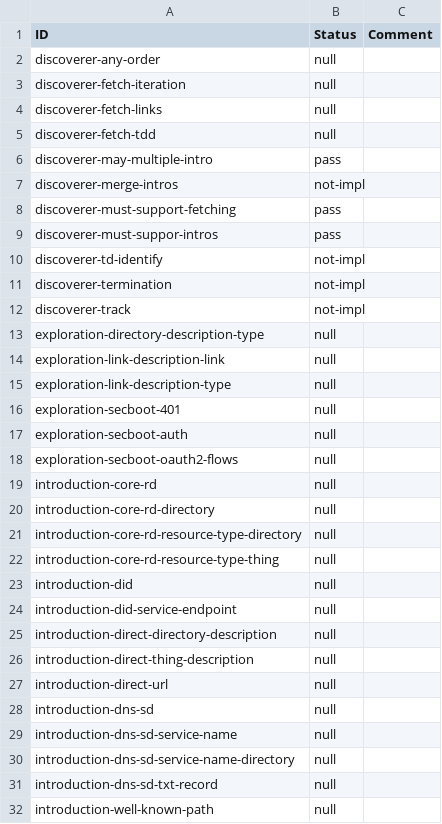
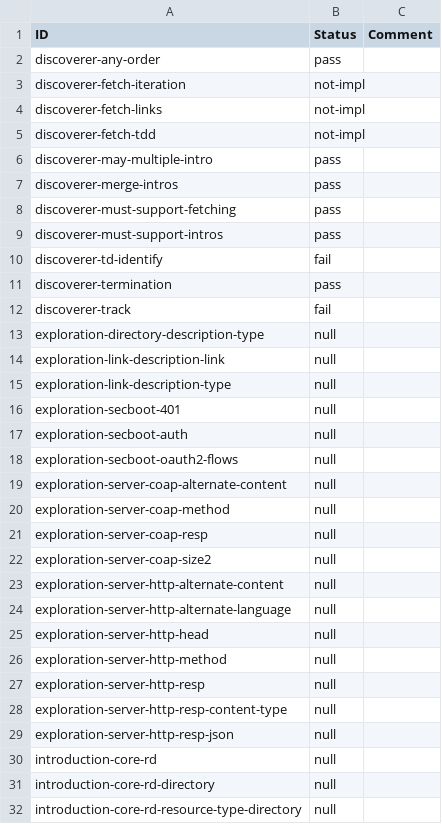
Before and after one commit to w3c/wot-discovery, a CSV file: testing/inputs/results/hitachi-nrwotdisc.csv, drawn as a sheet; only a part is shown; the shorter side is filled out with more unchanged rows; the diff covers the shown part only.

```diff
--- a/testing/inputs/results/hitachi-nrwotdisc.csv
+++ b/testing/inputs/results/hitachi-nrwotdisc.csv
@@ -1,13 +1,13 @@
 "ID","Status","Comment"
-"discoverer-any-order","null",
-"discoverer-fetch-iteration","null",
-"discoverer-fetch-links","null",
-"discoverer-fetch-tdd","null",
+"discoverer-any-order","pass",
+"discoverer-fetch-iteration","not-impl",
+"discoverer-fetch-links","not-impl",
+"discoverer-fetch-tdd","not-impl",
 "discoverer-may-multiple-intro","pass",
-"discoverer-merge-intros","not-impl",
+"discoverer-merge-intros","pass",
 "discoverer-must-support-fetching","pass",
-"discoverer-must-suppor-intros","pass",
-"discoverer-td-identify","not-impl",
-"discoverer-termination","not-impl",
-"discoverer-track","not-impl",
+"discoverer-must-support-intros","pass",
+"discoverer-td-identify","fail",
+"discoverer-termination","pass",
+"discoverer-track","fail",
 "exploration-directory-description-type","null",
@@ -18,2 +18,13 @@
 "exploration-secboot-oauth2-flows","null",
+"exploration-server-coap-alternate-content","null",
+"exploration-server-coap-method","null",
+"exploration-server-coap-resp","null",
+"exploration-server-coap-size2","null",
+"exploration-server-http-alternate-content","null",
+"exploration-server-http-alternate-language","null",
+"exploration-server-http-head","null",
+"exploration-server-http-method","null",
+"exploration-server-http-resp","null",
+"exploration-server-http-resp-content-type","null",
+"exploration-server-http-resp-json","null",
 "introduction-core-rd","null",
```
Also changed, not shown: 53 added rows and 12 edited cells elsewhere in this file, 2 other files.
